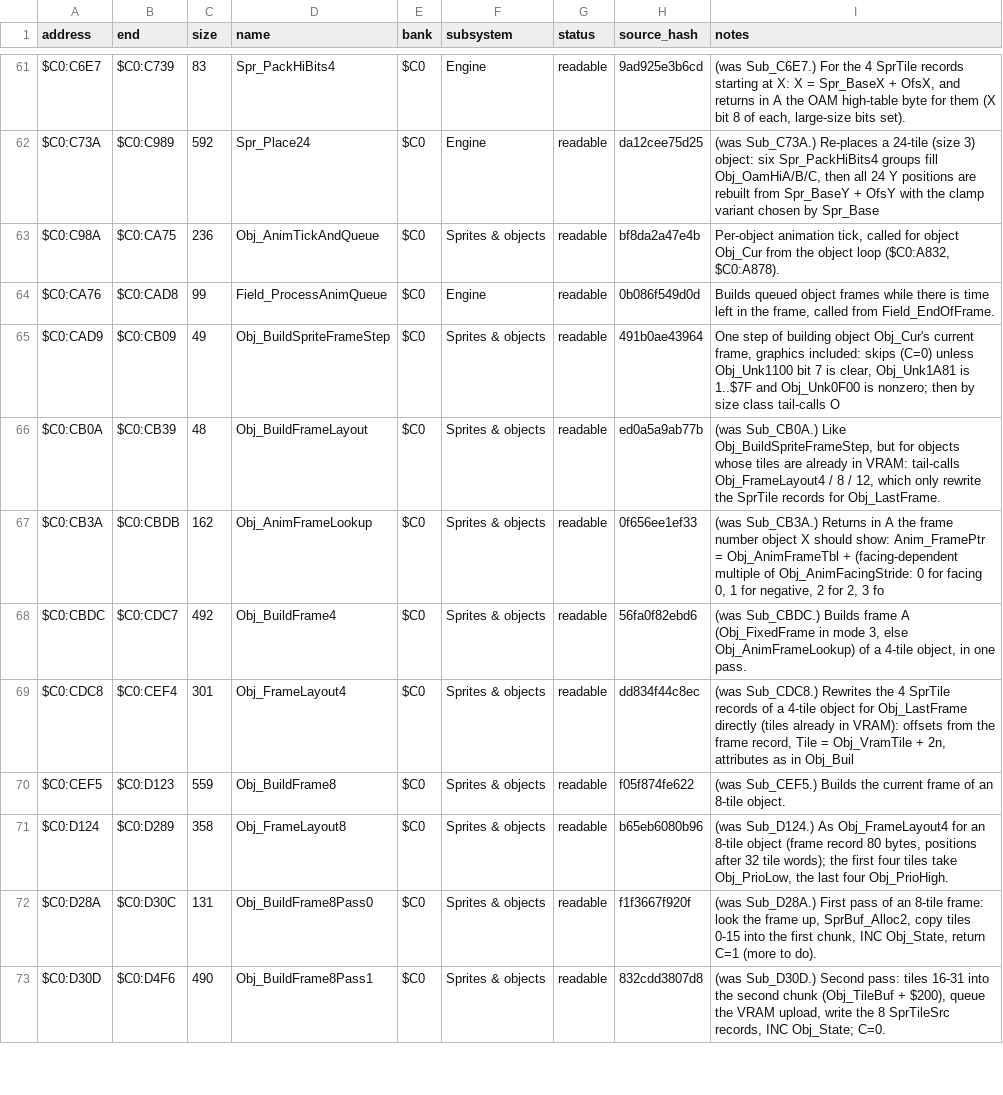
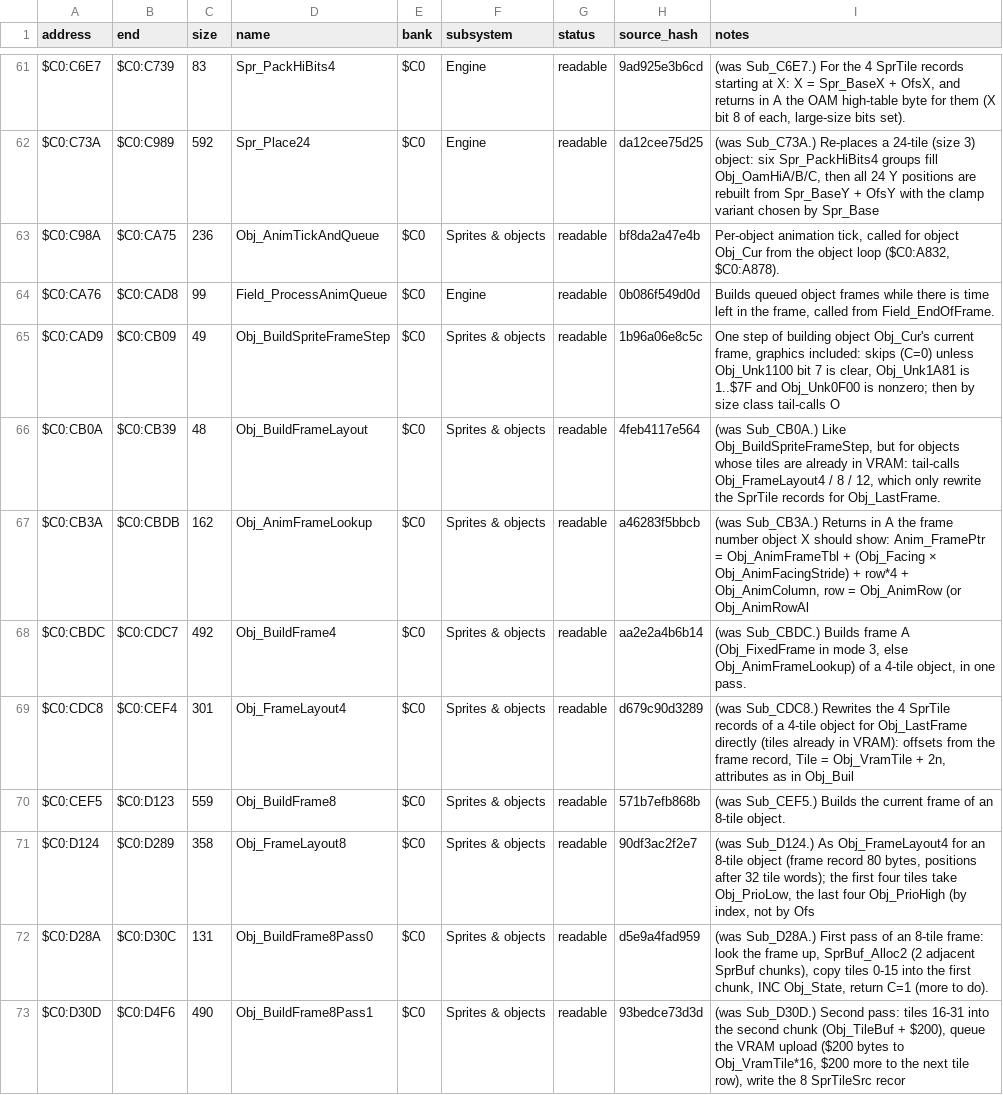
Before and after one commit to ThisIsAkill/ChronoRET, a CSV file: symbols/functions.csv, drawn as a sheet; only a part is shown, gaps mark what is left out; the diff covers the shown part only.

Commit message:
readability: bank $C0 object frame-build fixes per independent review
State the real entry width (X/Y 8-bit) and DP/DB/exit for every frame
builder and layout routine, name Obj_BuildFrameLayout's two BRL callers,
correct Obj_AnimFrameLookup's facing rule, the mode-3 carry of
Obj_BuildFrame12 and how Obj_BuildFrame12Pass0 is reached, say that the
8/12-tile routines split the priority bits by record index, explain the
$68 alternate layout, hedge Obj_PrioLow/High and Spr_UpperOfsY, name
the 8-tile copy runs, and replace address-built labels and leftover
register/address comments.

```diff
--- a/symbols/functions.csv
+++ b/symbols/functions.csv
@@ -64,10 +64,10 @@ $C0:C98A,$C0:CA75,236,Obj_AnimTickAndQueue,$C0,Sprites & objects,readable,bf8da2
 $C0:CA76,$C0:CAD8,99,Field_ProcessAnimQueue,$C0,Engine,readable,0b086f549d0d,"Builds queued object frames while there is time left in the frame, called from Field_EndOfFrame."
-$C0:CAD9,$C0:CB09,49,Obj_BuildSpriteFrameStep,$C0,Sprites & objects,readable,491b0ae43964,"One step of building object Obj_Cur's current frame, graphics included: skips (C=0) unless Obj_Unk1100 bit 7 is clear, Obj_Unk1A81 is 1..$7F and Obj_Unk0F00 is nonzero; then by size class tail-calls O"
-$C0:CB0A,$C0:CB39,48,Obj_BuildFrameLayout,$C0,Sprites & objects,readable,ed0a5a9ab77b,"(was Sub_CB0A.) Like Obj_BuildSpriteFrameStep, but for objects whose tiles are already in VRAM: tail-calls Obj_FrameLayout4 / 8 / 12, which only rewrite the SprTile records for Obj_LastFrame."
-$C0:CB3A,$C0:CBDB,162,Obj_AnimFrameLookup,$C0,Sprites & objects,readable,0f656ee1ef33,"(was Sub_CB3A.) Returns in A the frame number object X should show: Anim_FramePtr = Obj_AnimFrameTbl + (facing-dependent multiple of Obj_AnimFacingStride: 0 for facing 0, 1 for negative, 2 for 2, 3 fo"
-$C0:CBDC,$C0:CDC7,492,Obj_BuildFrame4,$C0,Sprites & objects,readable,56fa0f82ebd6,"(was Sub_CBDC.) Builds frame A (Obj_FixedFrame in mode 3, else Obj_AnimFrameLookup) of a 4-tile object, in one pass."
-$C0:CDC8,$C0:CEF4,301,Obj_FrameLayout4,$C0,Sprites & objects,readable,dd834f44c8ec,"(was Sub_CDC8.) Rewrites the 4 SprTile records of a 4-tile object for Obj_LastFrame directly (tiles already in VRAM): offsets from the frame record, Tile = Obj_VramTile + 2n, attributes as in Obj_Buil"
-$C0:CEF5,$C0:D123,559,Obj_BuildFrame8,$C0,Sprites & objects,readable,f05f874fe622,(was Sub_CEF5.) Builds the current frame of an 8-tile object.
-$C0:D124,$C0:D289,358,Obj_FrameLayout8,$C0,Sprites & objects,readable,b65eb6080b96,"(was Sub_D124.) As Obj_FrameLayout4 for an 8-tile object (frame record 80 bytes, positions after 32 tile words); the first four tiles take Obj_PrioLow, the last four Obj_PrioHigh."
-$C0:D28A,$C0:D30C,131,Obj_BuildFrame8Pass0,$C0,Sprites & objects,readable,f1f3667f920f,"(was Sub_D28A.) First pass of an 8-tile frame: look the frame up, SprBuf_Alloc2, copy tiles 0-15 into the first chunk, INC Obj_State, return C=1 (more to do)."
-$C0:D30D,$C0:D4F6,490,Obj_BuildFrame8Pass1,$C0,Sprites & objects,readable,832cdd3807d8,"(was Sub_D30D.) Second pass: tiles 16-31 into the second chunk (Obj_TileBuf + $200), queue the VRAM upload, write the 8 SprTileSrc records, INC Obj_State; C=0."
+$C0:CAD9,$C0:CB09,49,Obj_BuildSpriteFrameStep,$C0,Sprites & objects,readable,1b96a06e8c5c,"One step of building object Obj_Cur's current frame, graphics included: skips (C=0) unless Obj_Unk1100 bit 7 is clear, Obj_Unk1A81 is 1..$7F and Obj_Unk0F00 is nonzero; then by size class tail-calls O"
+$C0:CB0A,$C0:CB39,48,Obj_BuildFrameLayout,$C0,Sprites & objects,readable,4feb4117e564,"(was Sub_CB0A.) Like Obj_BuildSpriteFrameStep, but for objects whose tiles are already in VRAM: tail-calls Obj_FrameLayout4 / 8 / 12, which only rewrite the SprTile records for Obj_LastFrame."
+$C0:CB3A,$C0:CBDB,162,Obj_AnimFrameLookup,$C0,Sprites & objects,readable,a46283f5bbcb,"(was Sub_CB3A.) Returns in A the frame number object X should show: Anim_FramePtr = Obj_AnimFrameTbl + (Obj_Facing × Obj_AnimFacingStride) + row*4 + Obj_AnimColumn, row = Obj_AnimRow (or Obj_AnimRowAl"
+$C0:CBDC,$C0:CDC7,492,Obj_BuildFrame4,$C0,Sprites & objects,readable,aa2e2a4b6b14,"(was Sub_CBDC.) Builds frame A (Obj_FixedFrame in mode 3, else Obj_AnimFrameLookup) of a 4-tile object, in one pass."
+$C0:CDC8,$C0:CEF4,301,Obj_FrameLayout4,$C0,Sprites & objects,readable,d679c90d3289,"(was Sub_CDC8.) Rewrites the 4 SprTile records of a 4-tile object for Obj_LastFrame directly (tiles already in VRAM): offsets from the frame record, Tile = Obj_VramTile + 2n, attributes as in Obj_Buil"
+$C0:CEF5,$C0:D123,559,Obj_BuildFrame8,$C0,Sprites & objects,readable,571b7efb868b,(was Sub_CEF5.) Builds the current frame of an 8-tile object.
+$C0:D124,$C0:D289,358,Obj_FrameLayout8,$C0,Sprites & objects,readable,90df3ac2f2e7,"(was Sub_D124.) As Obj_FrameLayout4 for an 8-tile object (frame record 80 bytes, positions after 32 tile words); the first four tiles take Obj_PrioLow, the last four Obj_PrioHigh (by index, not by Ofs"
+$C0:D28A,$C0:D30C,131,Obj_BuildFrame8Pass0,$C0,Sprites & objects,readable,d5e9a4fad959,"(was Sub_D28A.) First pass of an 8-tile frame: look the frame up, SprBuf_Alloc2 (2 adjacent SprBuf chunks), copy tiles 0-15 into the first chunk, INC Obj_State, return C=1 (more to do)."
+$C0:D30D,$C0:D4F6,490,Obj_BuildFrame8Pass1,$C0,Sprites & objects,readable,93bedce73d3d,"(was Sub_D30D.) Second pass: tiles 16-31 into the second chunk (Obj_TileBuf + $200), queue the VRAM upload ($200 bytes to Obj_VramTile*16, $200 more to the next tile row), write the 8 SprTileSrc recor"
```
Also changed, not shown: 15 edited cells elsewhere in this file, 3 other files.
